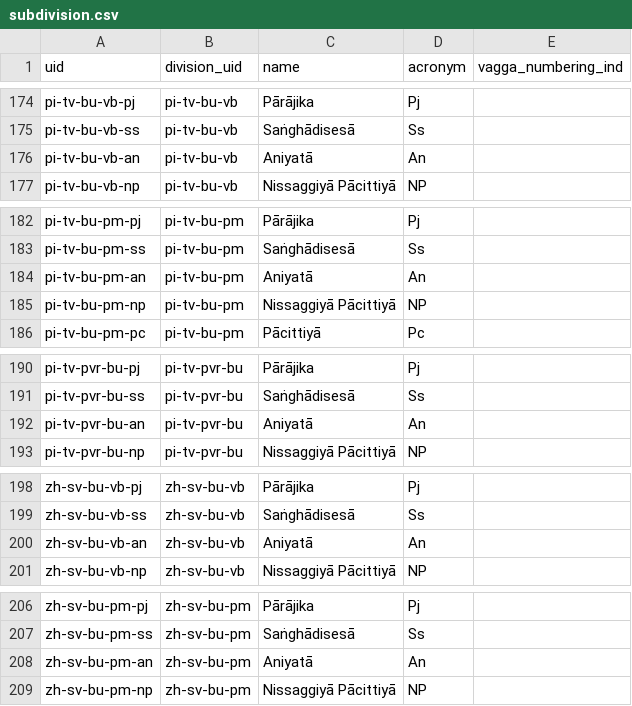
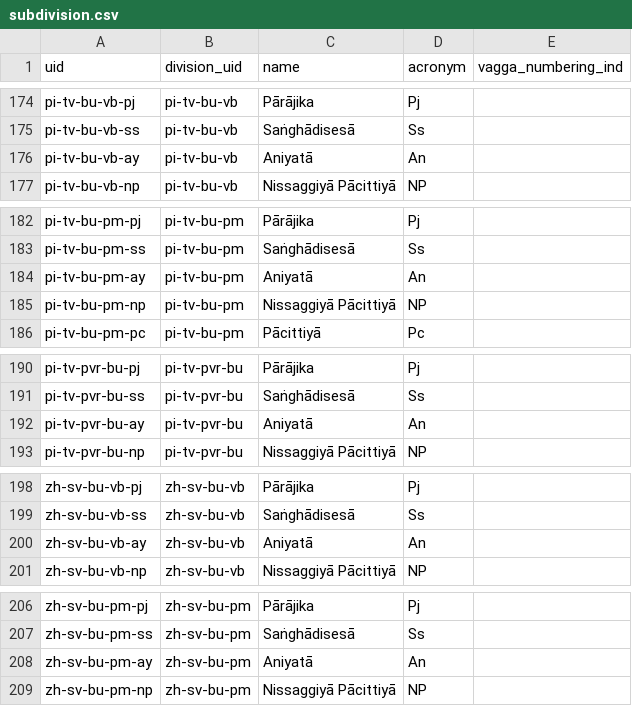
Before and after one commit to suttacentral/legacy-suttacentral-data, a CSV file: table/subdivision.csv, drawn as a sheet; only a part is shown, gaps mark what is left out; the diff covers the shown part only.

Commit message:
Renamed -an to -ay in tables.

```diff
--- a/table/subdivision.csv
+++ b/table/subdivision.csv
@@ -175,3 +175,3 @@ pi-tv-bu-vb-pj,pi-tv-bu-vb,Pārājika,Pj,
 pi-tv-bu-vb-ss,pi-tv-bu-vb,Saṅghādisesā,Ss,
-pi-tv-bu-vb-an,pi-tv-bu-vb,Aniyatā,An,
+pi-tv-bu-vb-ay,pi-tv-bu-vb,Aniyatā,An,
 pi-tv-bu-vb-np,pi-tv-bu-vb,Nissaggiyā Pācittiyā,NP,
@@ -183,3 +183,3 @@ pi-tv-bu-pm-pj,pi-tv-bu-pm,Pārājika,Pj,
 pi-tv-bu-pm-ss,pi-tv-bu-pm,Saṅghādisesā,Ss,
-pi-tv-bu-pm-an,pi-tv-bu-pm,Aniyatā,An,
+pi-tv-bu-pm-ay,pi-tv-bu-pm,Aniyatā,An,
 pi-tv-bu-pm-np,pi-tv-bu-pm,Nissaggiyā Pācittiyā,NP,
@@ -191,3 +191,3 @@ pi-tv-pvr-bu-pj,pi-tv-pvr-bu,Pārājika,Pj,
 pi-tv-pvr-bu-ss,pi-tv-pvr-bu,Saṅghādisesā,Ss,
-pi-tv-pvr-bu-an,pi-tv-pvr-bu,Aniyatā,An,
+pi-tv-pvr-bu-ay,pi-tv-pvr-bu,Aniyatā,An,
 pi-tv-pvr-bu-np,pi-tv-pvr-bu,Nissaggiyā Pācittiyā,NP,
@@ -199,3 +199,3 @@ zh-sv-bu-vb-pj,zh-sv-bu-vb,Pārājika,Pj,
 zh-sv-bu-vb-ss,zh-sv-bu-vb,Saṅghādisesā,Ss,
-zh-sv-bu-vb-an,zh-sv-bu-vb,Aniyatā,An,
+zh-sv-bu-vb-ay,zh-sv-bu-vb,Aniyatā,An,
 zh-sv-bu-vb-np,zh-sv-bu-vb,Nissaggiyā Pācittiyā,NP,
@@ -207,3 +207,3 @@ zh-sv-bu-pm-pj,zh-sv-bu-pm,Pārājika,Pj,
 zh-sv-bu-pm-ss,zh-sv-bu-pm,Saṅghādisesā,Ss,
-zh-sv-bu-pm-an,zh-sv-bu-pm,Aniyatā,An,
+zh-sv-bu-pm-ay,zh-sv-bu-pm,Aniyatā,An,
 zh-sv-bu-pm-np,zh-sv-bu-pm,Nissaggiyā Pācittiyā,NP,
```
Also changed, not shown: 19 edited cells elsewhere in this file, table/vinaya_pm.csv, table/vinaya_rules.csv.
